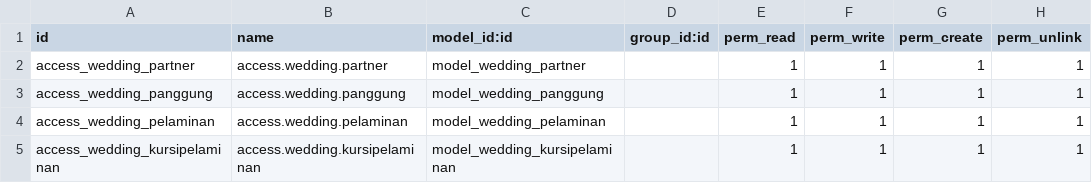
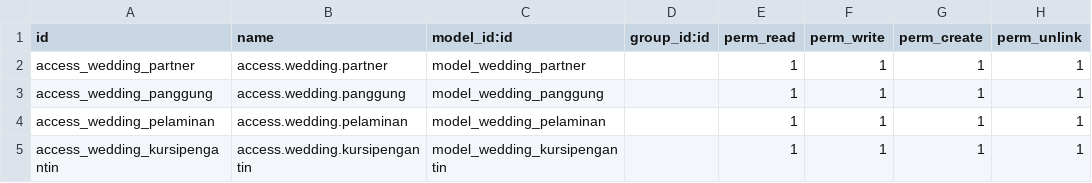
Before and after one commit to Masbin1/Wedding-masbin, a CSV file: security/ir.model.access.csv, drawn as a sheet.

Commit message:
add api.depens des_pelaminan & des_kursipengantin

```diff
--- a/security/ir.model.access.csv
+++ b/security/ir.model.access.csv
@@ -4,2 +4,2 @@ access_wedding_panggung,access.wedding.panggung,model_wedding_panggung,,1,1,1,1
 access_wedding_pelaminan,access.wedding.pelaminan,model_wedding_pelaminan,,1,1,1,1
-access_wedding_kursipelaminan,access.wedding.kursipelaminan,model_wedding_kursipelaminan,,1,1,1,1
+access_wedding_kursipengantin,access.wedding.kursipengantin,model_wedding_kursipengantin,,1,1,1,1
```
Also changed, not shown: 1 other file.
